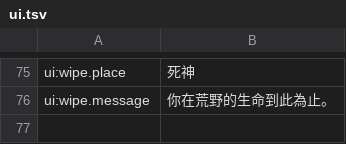
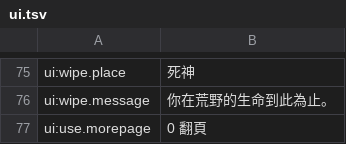
Before and after one commit to wicanr2/wasteland_cht, a TSV file: translations/zh-Hant/ui.tsv, drawn as a sheet; only a part is shown, gaps mark what is left out; the diff names each change by its address in the sheet, - before the commit and + after, or states it on an @@ line.

```diff
--- a/translations/zh-Hant/ui.tsv
+++ b/translations/zh-Hant/ui.tsv
+row 77: ui:use.morepage | 0 翻頁
```
Also changed, not shown: 5 other files.
